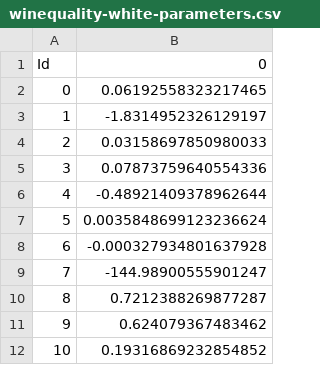
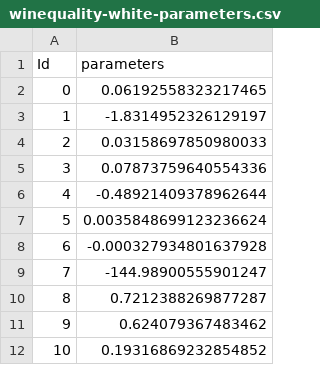
Before and after one commit to dkhublani/Challenge4-wine, a CSV file: winequality-white-parameters.csv, drawn as a sheet.

```diff
--- a/winequality-white-parameters.csv
+++ b/winequality-white-parameters.csv
@@ -1,2 +1,2 @@
-Id,0
+Id,parameters
 0,0.06192558323217465
```
Also changed, not shown: 1 other file.
